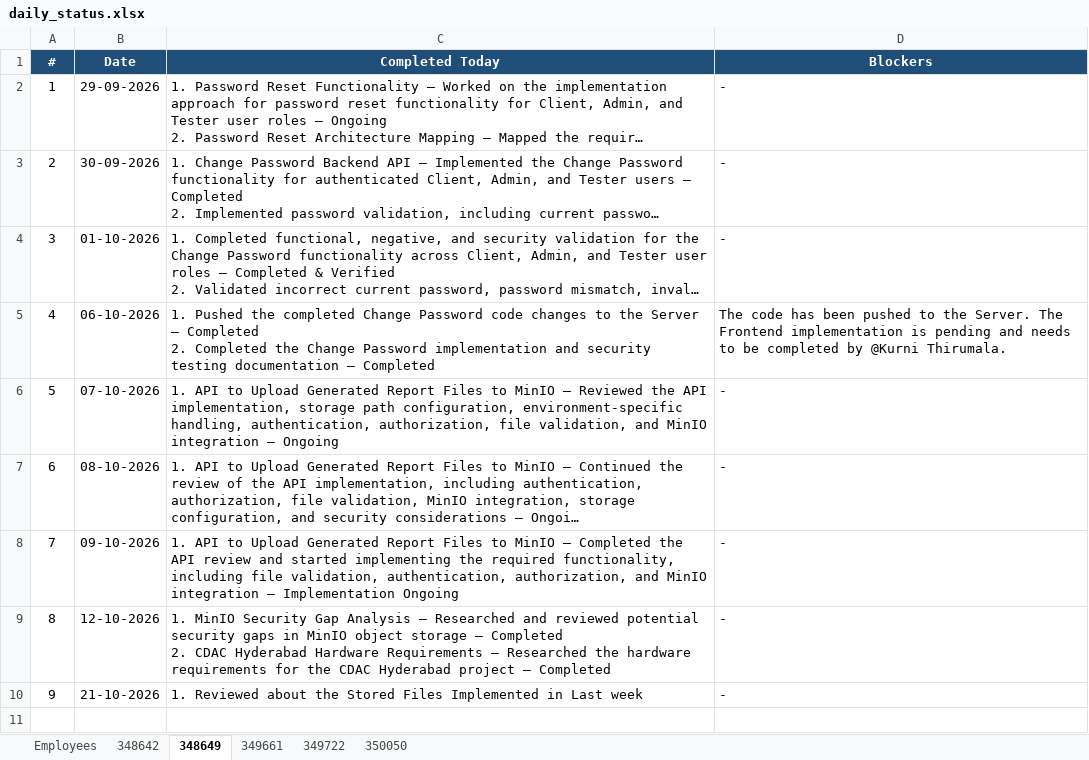
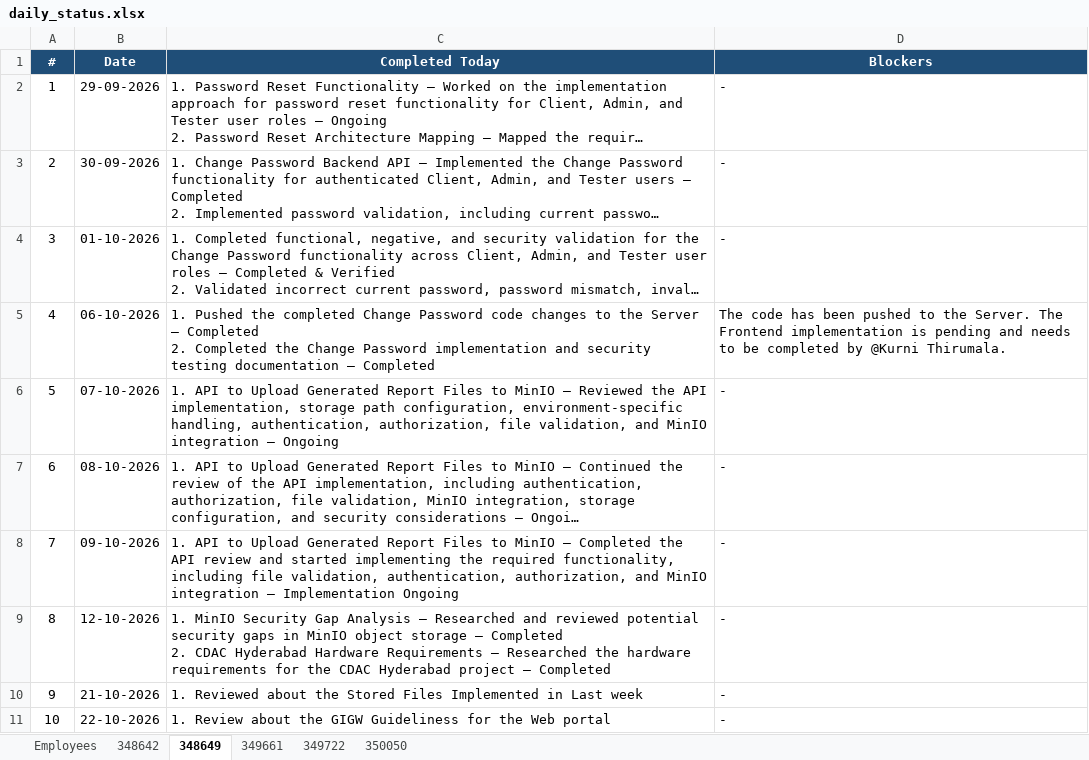
Before and after one commit to vishnumohan350050/webportal-daily-status, an Excel workbook: daily_status.xlsx, sheet 348649, drawn as a sheet; long unchanged cells end in …; values as stored, in another font and other column widths than the file's, no borders; the diff names each change by its address in the sheet, - before the commit and + after, or states it on an @@ line.

Commit message:
Daily status update (run 39769644386)

```diff
--- a/daily_status.xlsx (sheet 348649)
+++ b/daily_status.xlsx (sheet 348649)
+row 11: 10 | 22-10-2026 | 1. Review about the GIGW Guideliness for the Web portal | -
```
